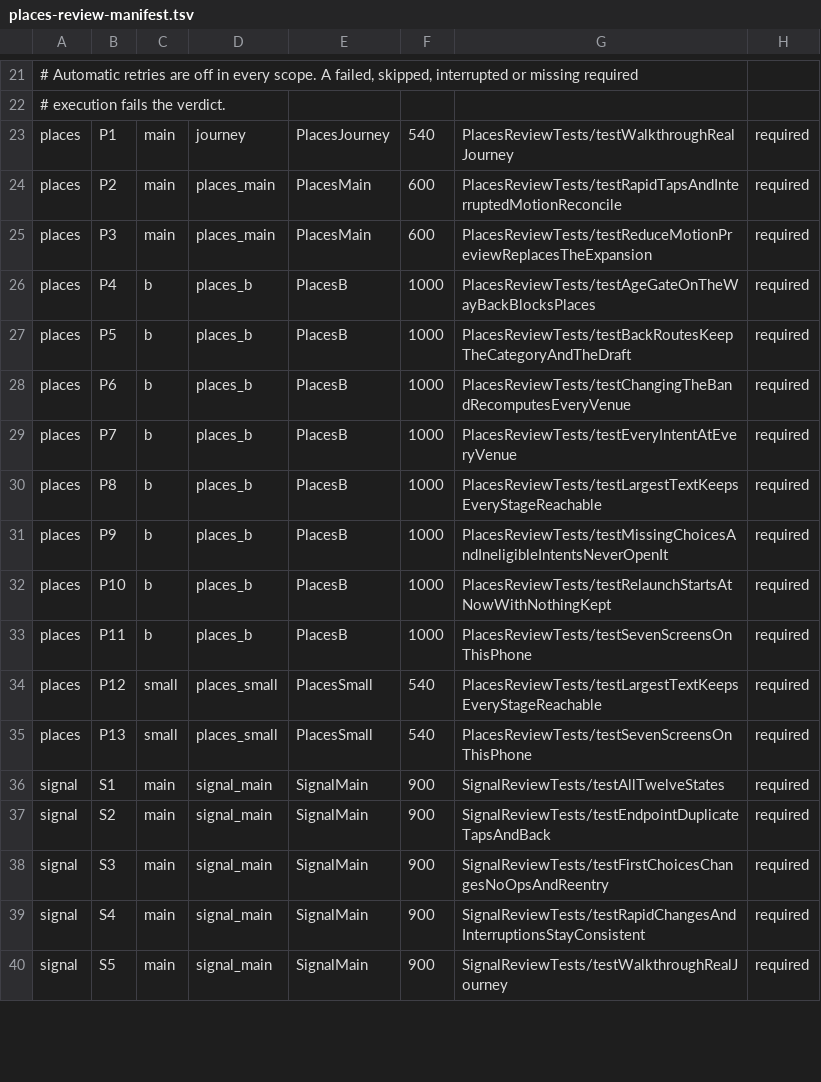
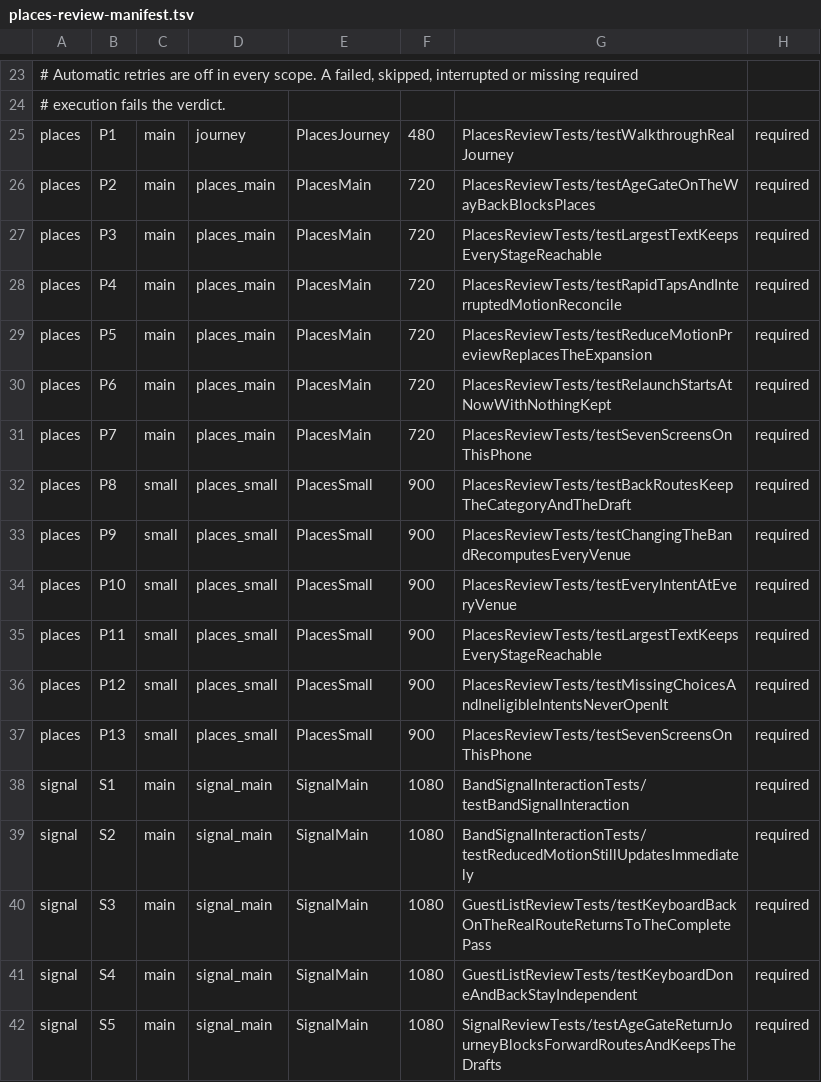
Before and after one commit to kasrarayat-cloud/proximeet-rebuild, a TSV file: docs/verification/places-review-manifest.tsv, drawn as a sheet; only a part is shown, gaps mark what is left out; the diff covers the shown part only.

```diff
--- a/docs/verification/places-review-manifest.tsv
+++ b/docs/verification/places-review-manifest.tsv
@@ -22,19 +24,19 @@
 # execution fails the verdict.
-places	P1	main	journey	PlacesJourney	540	PlacesReviewTests/testWalkthroughRealJourney	required
-places	P2	main	places_main	PlacesMain	600	PlacesReviewTests/testRapidTapsAndInterruptedMotionReconcile	required
-places	P3	main	places_main	PlacesMain	600	PlacesReviewTests/testReduceMotionPreviewReplacesTheExpansion	required
-places	P4	b	places_b	PlacesB	1000	PlacesReviewTests/testAgeGateOnTheWayBackBlocksPlaces	required
-places	P5	b	places_b	PlacesB	1000	PlacesReviewTests/testBackRoutesKeepTheCategoryAndTheDraft	required
-places	P6	b	places_b	PlacesB	1000	PlacesReviewTests/testChangingTheBandRecomputesEveryVenue	required
-places	P7	b	places_b	PlacesB	1000	PlacesReviewTests/testEveryIntentAtEveryVenue	required
-places	P8	b	places_b	PlacesB	1000	PlacesReviewTests/testLargestTextKeepsEveryStageReachable	required
-places	P9	b	places_b	PlacesB	1000	PlacesReviewTests/testMissingChoicesAndIneligibleIntentsNeverOpenIt	required
-places	P10	b	places_b	PlacesB	1000	PlacesReviewTests/testRelaunchStartsAtNowWithNothingKept	required
-places	P11	b	places_b	PlacesB	1000	PlacesReviewTests/testSevenScreensOnThisPhone	required
-places	P12	small	places_small	PlacesSmall	540	PlacesReviewTests/testLargestTextKeepsEveryStageReachable	required
-places	P13	small	places_small	PlacesSmall	540	PlacesReviewTests/testSevenScreensOnThisPhone	required
-signal	S1	main	signal_main	SignalMain	900	SignalReviewTests/testAllTwelveStates	required
-signal	S2	main	signal_main	SignalMain	900	SignalReviewTests/testEndpointDuplicateTapsAndBack	required
-signal	S3	main	signal_main	SignalMain	900	SignalReviewTests/testFirstChoicesChangesNoOpsAndReentry	required
-signal	S4	main	signal_main	SignalMain	900	SignalReviewTests/testRapidChangesAndInterruptionsStayConsistent	required
-signal	S5	main	signal_main	SignalMain	900	SignalReviewTests/testWalkthroughRealJourney	required
+places	P1	main	journey	PlacesJourney	480	PlacesReviewTests/testWalkthroughRealJourney	required
+places	P2	main	places_main	PlacesMain	720	PlacesReviewTests/testAgeGateOnTheWayBackBlocksPlaces	required
+places	P3	main	places_main	PlacesMain	720	PlacesReviewTests/testLargestTextKeepsEveryStageReachable	required
+places	P4	main	places_main	PlacesMain	720	PlacesReviewTests/testRapidTapsAndInterruptedMotionReconcile	required
+places	P5	main	places_main	PlacesMain	720	PlacesReviewTests/testReduceMotionPreviewReplacesTheExpansion	required
+places	P6	main	places_main	PlacesMain	720	PlacesReviewTests/testRelaunchStartsAtNowWithNothingKept	required
+places	P7	main	places_main	PlacesMain	720	PlacesReviewTests/testSevenScreensOnThisPhone	required
+places	P8	small	places_small	PlacesSmall	900	PlacesReviewTests/testBackRoutesKeepTheCategoryAndTheDraft	required
+places	P9	small	places_small	PlacesSmall	900	PlacesReviewTests/testChangingTheBandRecomputesEveryVenue	required
+places	P10	small	places_small	PlacesSmall	900	PlacesReviewTests/testEveryIntentAtEveryVenue	required
+places	P11	small	places_small	PlacesSmall	900	PlacesReviewTests/testLargestTextKeepsEveryStageReachable	required
+places	P12	small	places_small	PlacesSmall	900	PlacesReviewTests/testMissingChoicesAndIneligibleIntentsNeverOpenIt	required
+places	P13	small	places_small	PlacesSmall	900	PlacesReviewTests/testSevenScreensOnThisPhone	required
+signal	S1	main	signal_main	SignalMain	1080	BandSignalInteractionTests/testBandSignalInteraction	required
+signal	S2	main	signal_main	SignalMain	1080	BandSignalInteractionTests/testReducedMotionStillUpdatesImmediately	required
+signal	S3	main	signal_main	SignalMain	1080	GuestListReviewTests/testKeyboardBackOnTheRealRouteReturnsToTheCompletePass	required
+signal	S4	main	signal_main	SignalMain	1080	GuestListReviewTests/testKeyboardDoneAndBackStayIndependent	required
+signal	S5	main	signal_main	SignalMain	1080	SignalReviewTests/testAgeGateReturnJourneyBlocksForwardRoutesAndKeepsTheDrafts	required
```
Also changed, not shown: 3 added rows, 1 removed row and 50 edited cells elsewhere in this file, 7 other files.
